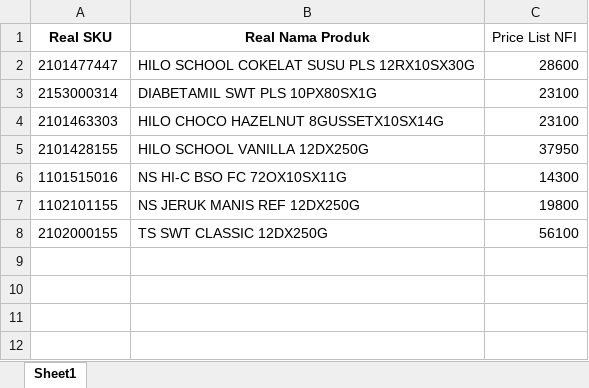
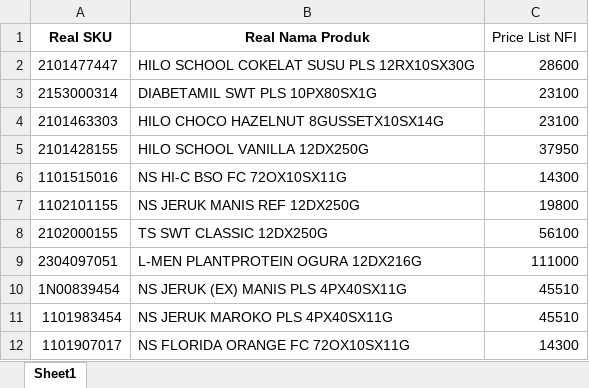
Before and after one commit to nutrimartid/masterdata, an Excel workbook: data_supp/item gk tau harga.xlsx, sheet Sheet1, drawn as a sheet; values as stored, in another font and other column widths than the file's, no borders; the diff names each change by its address in the sheet, - before the commit and + after, or states it on an @@ line.

```diff
--- a/data_supp/item gk tau harga.xlsx (sheet Sheet1)
+++ b/data_supp/item gk tau harga.xlsx (sheet Sheet1)
+row 9: 2304097051 | L-MEN PLANTPROTEIN OGURA 12DX216G | 111000
+row 10: 1N00839454 | NS JERUK (EX) MANIS PLS 4PX40SX11G | 45510
+row 11: 1101983454 | NS JERUK MAROKO PLS 4PX40SX11G | 45510
+row 12: 1101907017 | NS FLORIDA ORANGE FC 72OX10SX11G | 14300
```
Also changed, not shown: Order Online/SKU buat andra updated maret 2021.xlsx, SKU_File/Master tatanama.xlsx, 24 other files.
